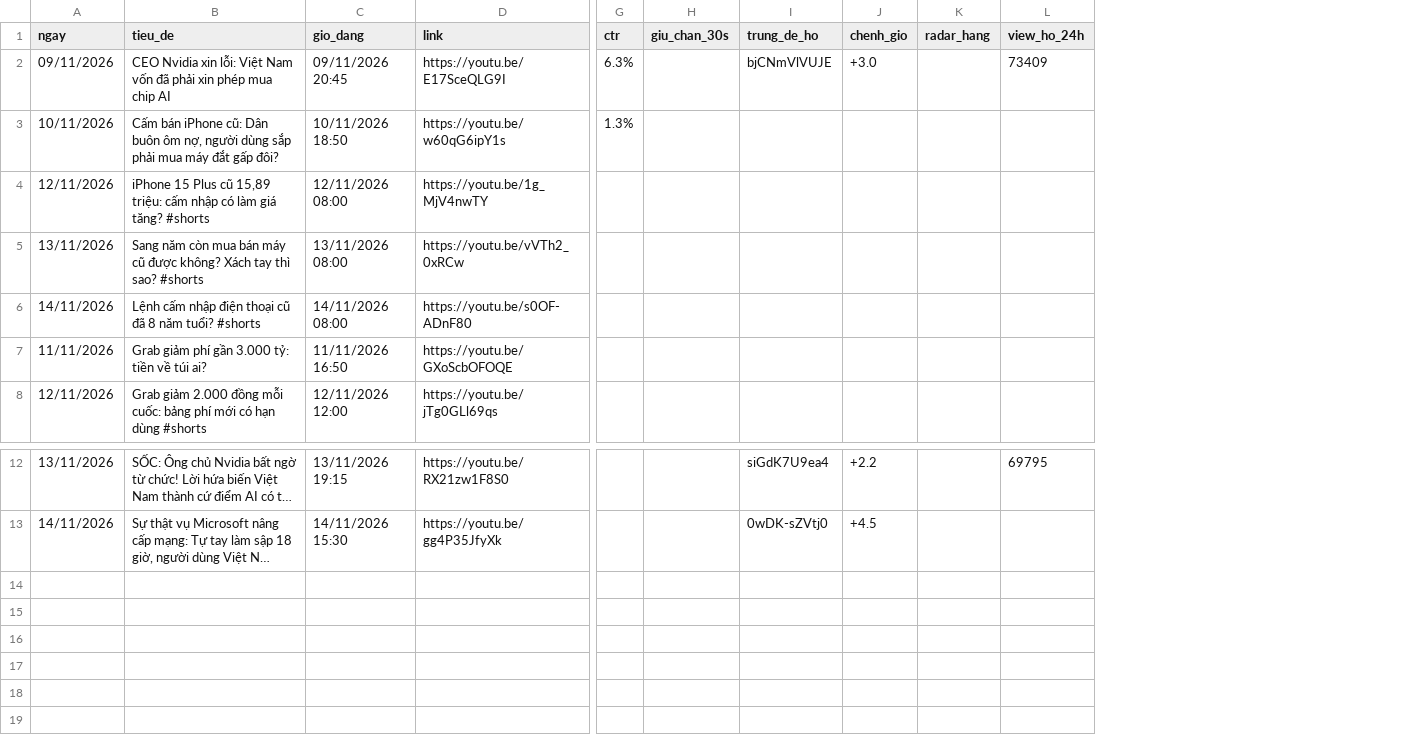
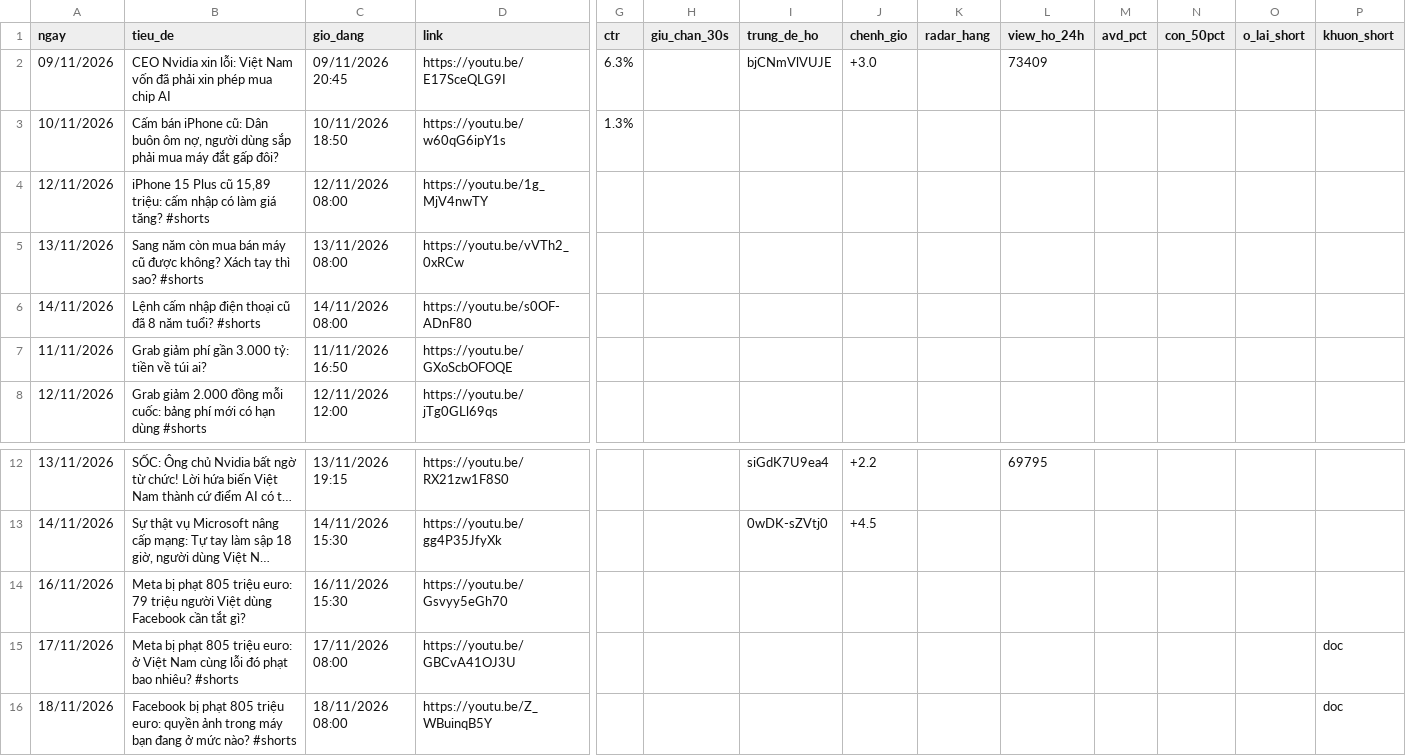
Before and after one commit to quangtinh213-pixel/pipeline-ytb, a CSV file: theo-doi.csv, drawn as a sheet; only a part is shown, gaps mark what is left out; long unchanged cells end in …; rows hold the shown columns only; the diff names each change by its address in the sheet, - before the commit and + after, or states it on an @@ line.

```diff
--- a/theo-doi.csv
+++ b/theo-doi.csv
+column M (avd_pct), empty
+column N (con_50pct), empty
+column O (o_lai_short), empty
+column P (khuon_short), empty
+row 14: 16/11/2026 | Meta bị phạt 805 triệu euro: 79 triệu người Việt dùng Facebook cần tắt gì? | 16/11/2026 15:30 | https://youtu.be/Gsvyy5eGh70
+row 15: 17/11/2026 | Meta bị phạt 805 triệu euro: ở Việt Nam cùng lỗi đó phạt bao nhiêu? #shorts | 17/11/2026 08:00 | https://youtu.be/GBCvA41OJ3U |  |  |  |  |  |  |  |  |  | doc
+row 16: 18/11/2026 | Facebook bị phạt 805 triệu euro: quyền ảnh trong máy bạn đang ở mức nào? #shorts | 18/11/2026 08:00 | https://youtu.be/Z_WBuinqB5Y |  |  |  |  |  |  |  |  |  | doc
```
Also changed, not shown: 5 other files.
